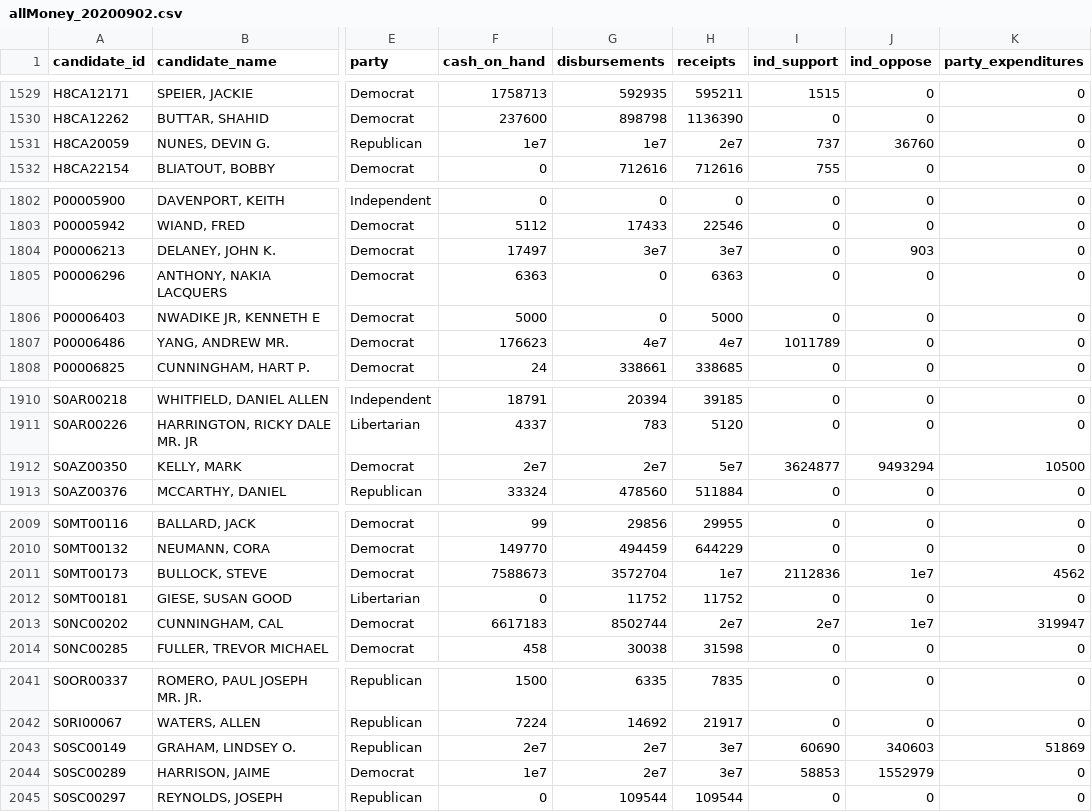
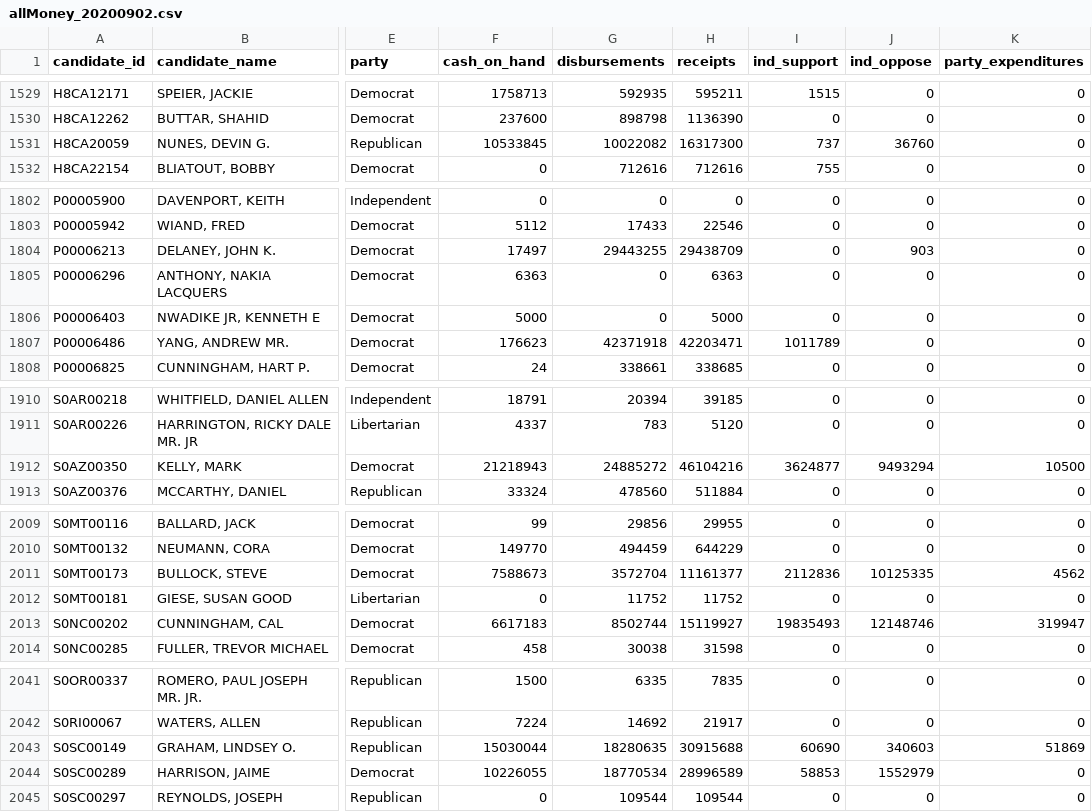
Before and after one commit to blueripple/data-sets, a CSV file: data/campaign-finance/allMoney_20200902.csv, drawn as a sheet; only a part is shown, gaps mark what is left out; the diff covers the shown part only; the diff names each change by its address in the sheet, - before the commit and + after, or states it on an @@ line.

```diff
--- a/data/campaign-finance/allMoney_20200902.csv
+++ b/data/campaign-finance/allMoney_20200902.csv
-F1531 (cash_on_hand): 1e7
+F1531 (cash_on_hand): 10533845
-G1531 (disbursements): 1e7
+G1531 (disbursements): 10022082
-H1531 (receipts): 2e7
+H1531 (receipts): 16317300
-G1804 (disbursements): 3e7
+G1804 (disbursements): 29443255
-H1804 (receipts): 3e7
+H1804 (receipts): 29438709
-G1807 (disbursements): 4e7
+G1807 (disbursements): 42371918
-H1807 (receipts): 4e7
+H1807 (receipts): 42203471
-F1912 (cash_on_hand): 2e7
+F1912 (cash_on_hand): 21218943
-G1912 (disbursements): 2e7
+G1912 (disbursements): 24885272
-H1912 (receipts): 5e7
+H1912 (receipts): 46104216
-H2011 (receipts): 1e7
+H2011 (receipts): 11161377
-J2011 (ind_oppose): 1e7
+J2011 (ind_oppose): 10125335
-H2013 (receipts): 2e7
+H2013 (receipts): 15119927
-I2013 (ind_support): 2e7
+I2013 (ind_support): 19835493
-J2013 (ind_oppose): 1e7
+J2013 (ind_oppose): 12148746
-F2043 (cash_on_hand): 2e7
+F2043 (cash_on_hand): 15030044
-G2043 (disbursements): 2e7
+G2043 (disbursements): 18280635
-H2043 (receipts): 3e7
+H2043 (receipts): 30915688
-F2044 (cash_on_hand): 1e7
+F2044 (cash_on_hand): 10226055
-G2044 (disbursements): 2e7
+G2044 (disbursements): 18770534
-H2044 (receipts): 3e7
+H2044 (receipts): 28996589
```
Also changed, not shown: 86 edited cells elsewhere in this file, 4 other files.
